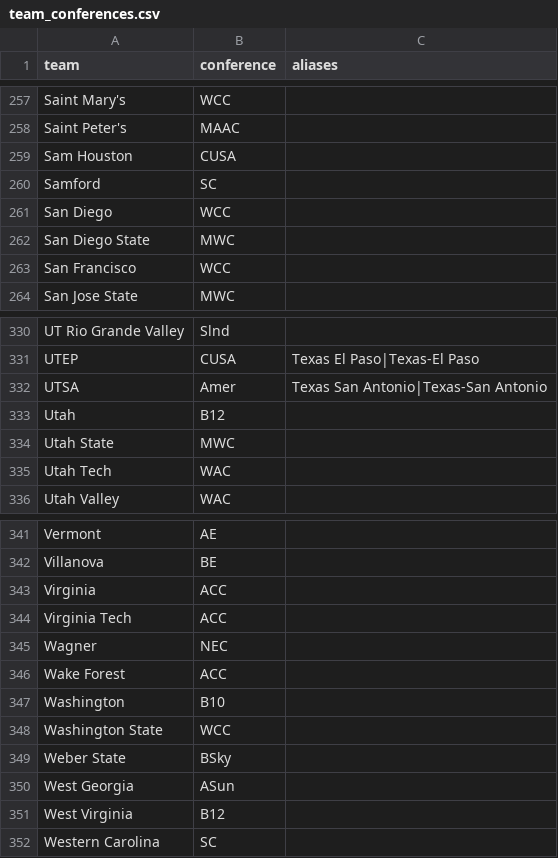
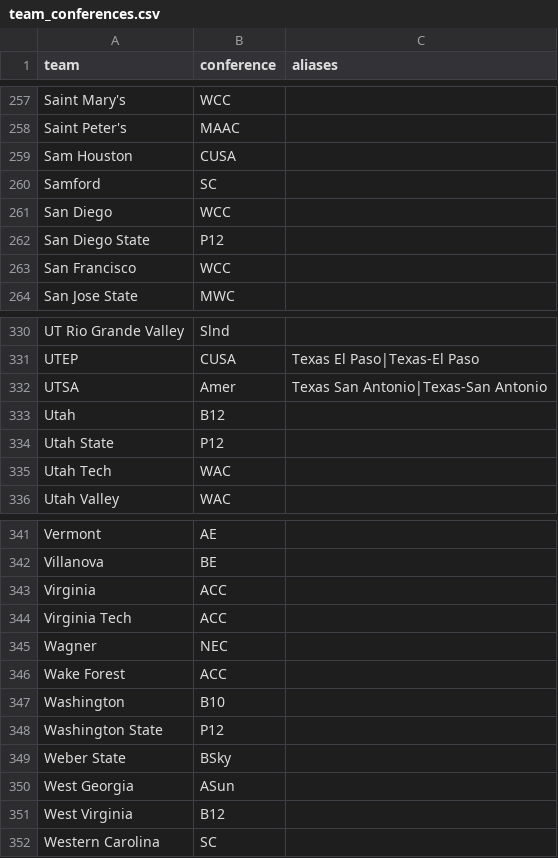
Before and after one commit to Thunderb01/tempnameforsports, a CSV file: data/team_conferences.csv, drawn as a sheet; only a part is shown, gaps mark what is left out; the diff covers the shown part only.

```diff
--- a/data/team_conferences.csv
+++ b/data/team_conferences.csv
@@ -261,3 +261,3 @@ Samford,SC,
 San Diego,WCC,
-San Diego State,MWC,
+San Diego State,P12,
 San Francisco,WCC,
@@ -333,3 +333,3 @@ UTSA,Amer,Texas San Antonio|Texas-San Antonio
 Utah,B12,
-Utah State,MWC,
+Utah State,P12,
 Utah Tech,WAC,
@@ -347,3 +347,3 @@ Wake Forest,ACC,
 Washington,B10,
-Washington State,WCC,
+Washington State,P12,
 Weber State,BSky,
```
Also changed, not shown: 5 edited cells elsewhere in this file, 3 other files.
